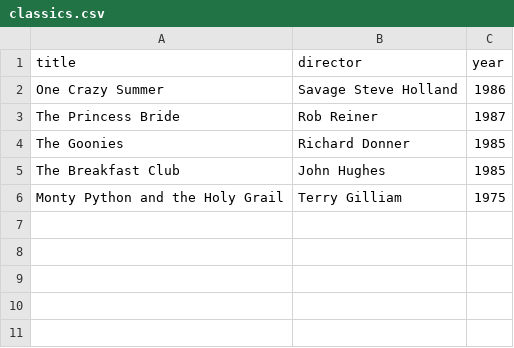
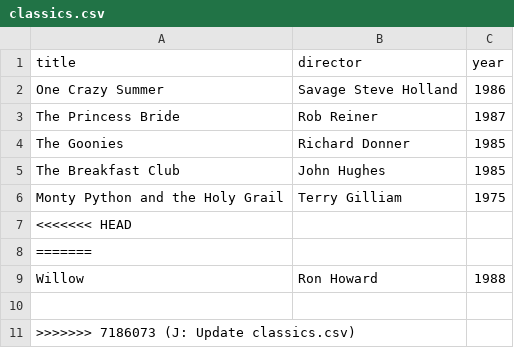
Before and after one commit to jacob-rushing/webflyx, a CSV file: classics.csv, drawn as a sheet; the diff names each change by its address in the sheet, - before the commit and + after, or states it on an @@ line.

Commit message:
J: Update classics.csv

```diff
--- a/classics.csv
+++ b/classics.csv
+row 7: <<<<<<< HEAD
+row 8: =======
+row 9: Willow | Ron Howard | 1988
+row 10: (empty)
+row 11: >>>>>>> 7186073 (J: Update classics.csv)
```
